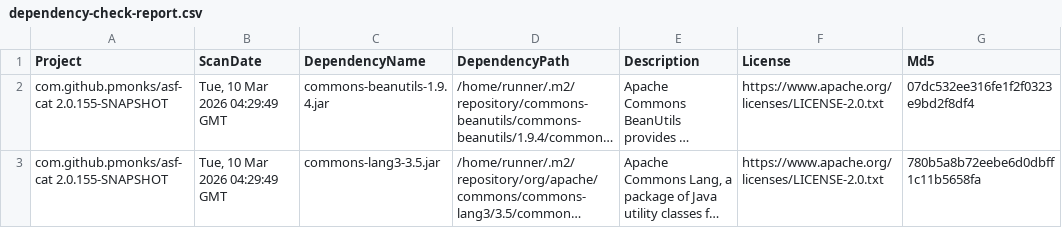
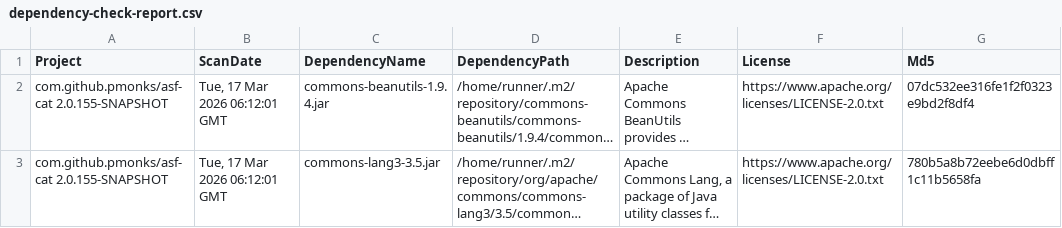
Before and after one commit to pmonks/asf-cat, a CSV file: nvd/dependency-check-report.csv, drawn as a sheet; only a part is shown; long unchanged cells end in …; the diff names each change by its address in the sheet, - before the commit and + after, or states it on an @@ line.

```diff
--- a/nvd/dependency-check-report.csv
+++ b/nvd/dependency-check-report.csv
-B2:B3 (ScanDate): Tue, 10 Mar 2026 04:29:49 GMT
+B2:B3 (ScanDate): Tue, 17 Mar 2026 06:12:01 GMT
```
Also changed, not shown: 8 other files.
